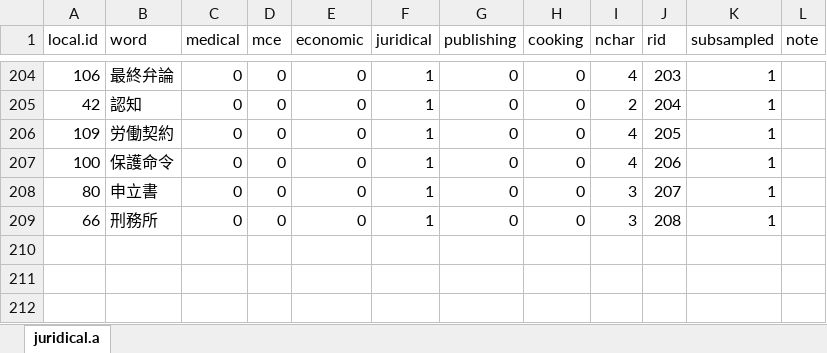
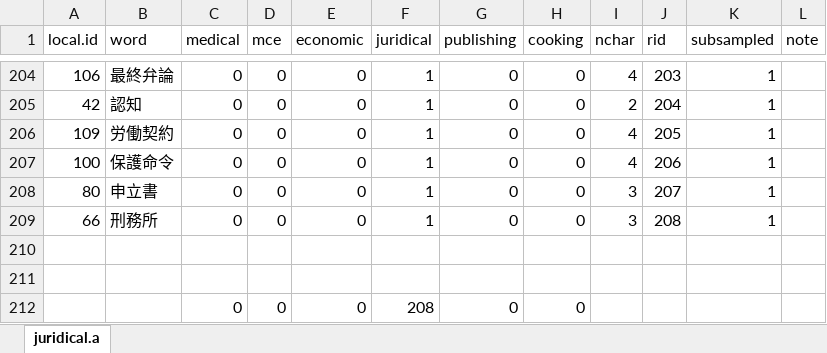
Before and after one commit to kow-k/LDA-mixed-terms, an Excel workbook: terms-source/terms-juridical-v1a2.xlsx, sheet juridical.a, drawn as a sheet; only a part is shown, gaps mark what is left out; values as stored, in another font and other column widths than the file's, no borders; table styles not drawn; the diff names each change by its address in the sheet, - before the commit and + after, or states it on an @@ line.

```diff
--- a/terms-source/terms-juridical-v1a2.xlsx (sheet juridical.a)
+++ b/terms-source/terms-juridical-v1a2.xlsx (sheet juridical.a)
+row 210: (empty)
+row 211: (empty)
+row 212:  |  | 0 | 0 | 0 | 208 | 0 | 0
```
Also changed, not shown: terms-source/terms-economic-v1b.xlsx, terms-source/terms-juridical-v1b2.xlsx, 4 other files.
